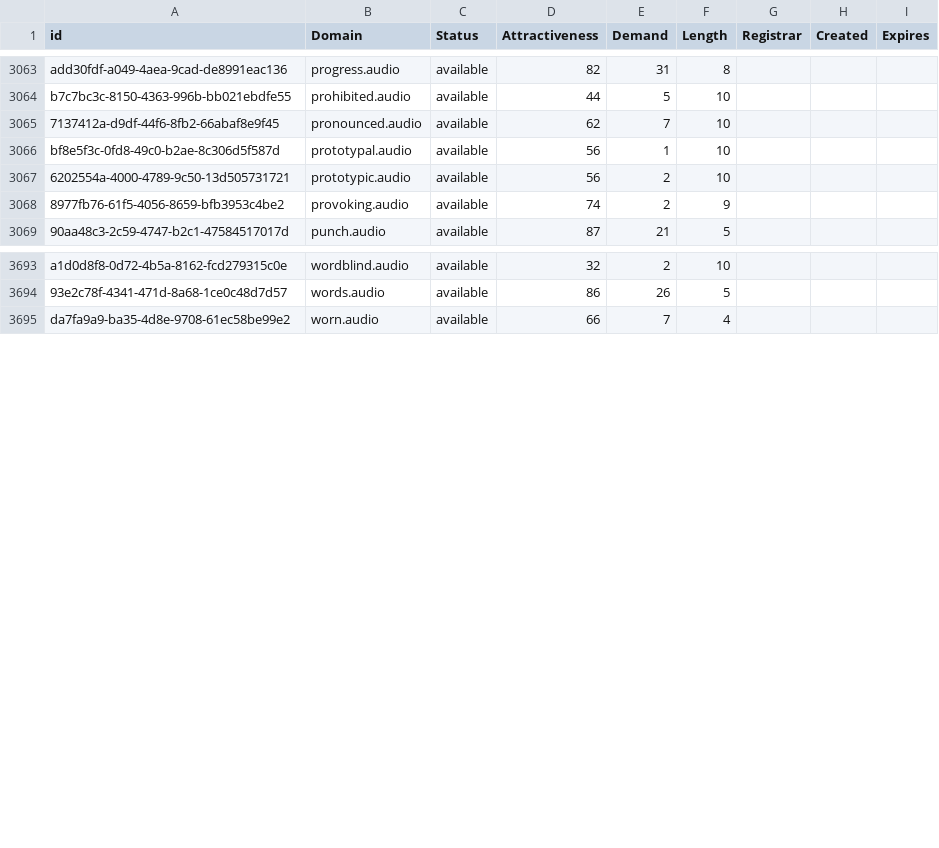
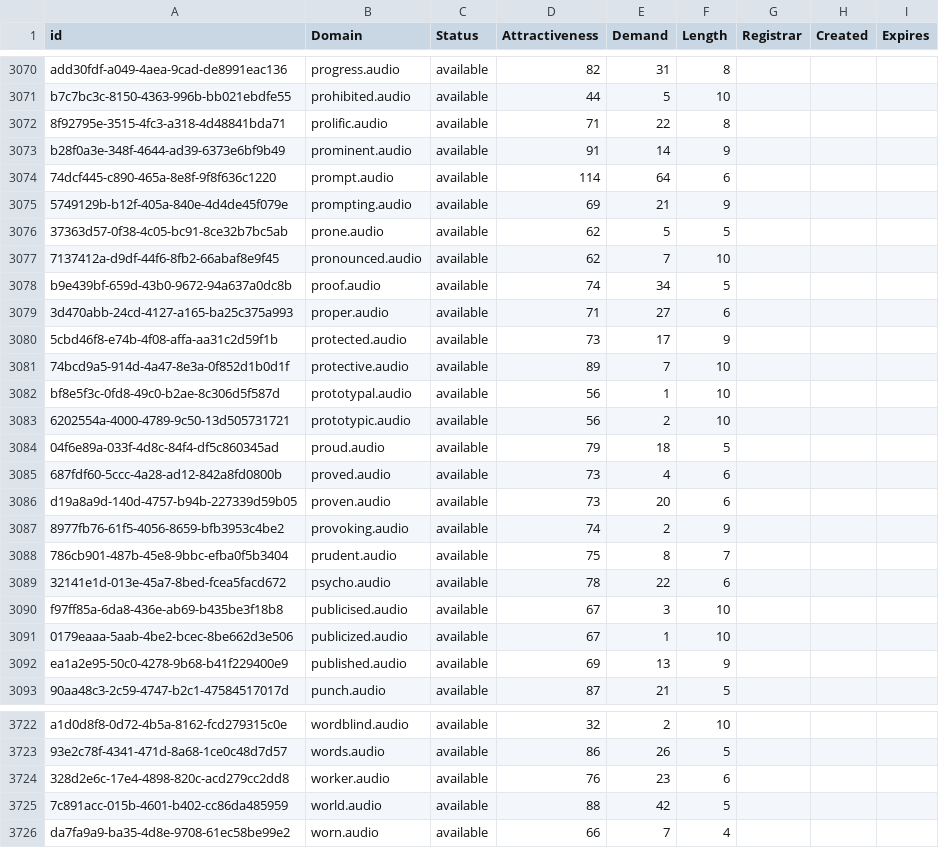
Before and after one commit to UniqueDomains/audio-oneword-domains, a CSV file: audio.csv, drawn as a sheet; only a part is shown, gaps mark what is left out; the diff covers the shown part only.

Commit message:
Domains update

```diff
--- a/audio.csv
+++ b/audio.csv
@@ -3064,6 +3071,23 @@ add30fdf-a049-4aea-9cad-de8991eac136,progress.audio,available,82,31,8,,,
 b7c7bc3c-8150-4363-996b-bb021ebdfe55,prohibited.audio,available,44,5,10,,,
+8f92795e-3515-4fc3-a318-4d48841bda71,prolific.audio,available,71,22,8,,,
+b28f0a3e-348f-4644-ad39-6373e6bf9b49,prominent.audio,available,91,14,9,,,
+74dcf445-c890-465a-8e8f-9f8f636c1220,prompt.audio,available,114,64,6,,,
+5749129b-b12f-405a-840e-4d4de45f079e,prompting.audio,available,69,21,9,,,
+37363d57-0f38-4c05-bc91-8ce32b7bc5ab,prone.audio,available,62,5,5,,,
 7137412a-d9df-44f6-8fb2-66abaf8e9f45,pronounced.audio,available,62,7,10,,,
+b9e439bf-659d-43b0-9672-94a637a0dc8b,proof.audio,available,74,34,5,,,
+3d470abb-24cd-4127-a165-ba25c375a993,proper.audio,available,71,27,6,,,
+5cbd46f8-e74b-4f08-affa-aa31c2d59f1b,protected.audio,available,73,17,9,,,
+74bcd9a5-914d-4a47-8e3a-0f852d1b0d1f,protective.audio,available,89,7,10,,,
 bf8e5f3c-0fd8-49c0-b2ae-8c306d5f587d,prototypal.audio,available,56,1,10,,,
 6202554a-4000-4789-9c50-13d505731721,prototypic.audio,available,56,2,10,,,
+04f6e89a-033f-4d8c-84f4-df5c860345ad,proud.audio,available,79,18,5,,,
+687fdf60-5ccc-4a28-ad12-842a8fd0800b,proved.audio,available,73,4,6,,,
+d19a8a9d-140d-4757-b94b-227339d59b05,proven.audio,available,73,20,6,,,
 8977fb76-61f5-4056-8659-bfb3953c4be2,provoking.audio,available,74,2,9,,,
+786cb901-487b-45e8-9bbc-efba0f5b3404,prudent.audio,available,75,8,7,,,
+32141e1d-013e-45a7-8bed-fcea5facd672,psycho.audio,available,78,22,6,,,
+f97ff85a-6da8-436e-ab69-b435be3f18b8,publicised.audio,available,67,3,10,,,
+0179eaaa-5aab-4be2-bcec-8be662d3e506,publicized.audio,available,67,1,10,,,
+ea1a2e95-50c0-4278-9b68-b41f229400e9,published.audio,available,69,13,9,,,
 90aa48c3-2c59-4747-b2c1-47584517017d,punch.audio,available,87,21,5,,,
@@ -3694,2 +3723,4 @@ a1d0d8f8-0d72-4b5a-8162-fcd279315c0e,wordblind.audio,available,32,2,10,,,
 93e2c78f-4341-471d-8a68-1ce0c48d7d57,words.audio,available,86,26,5,,,
+328d2e6c-17e4-4898-820c-acd279cc2dd8,worker.audio,available,76,23,6,,,
+7c891acc-015b-4601-b402-cc86da485959,world.audio,available,88,42,5,,,
 da7fa9a9-ba35-4d8e-9708-61ec58be99e2,worn.audio,available,66,7,4,,,
```
Also changed, not shown: 12 added rows and 1 edited cell elsewhere in this file, 2 other files.
